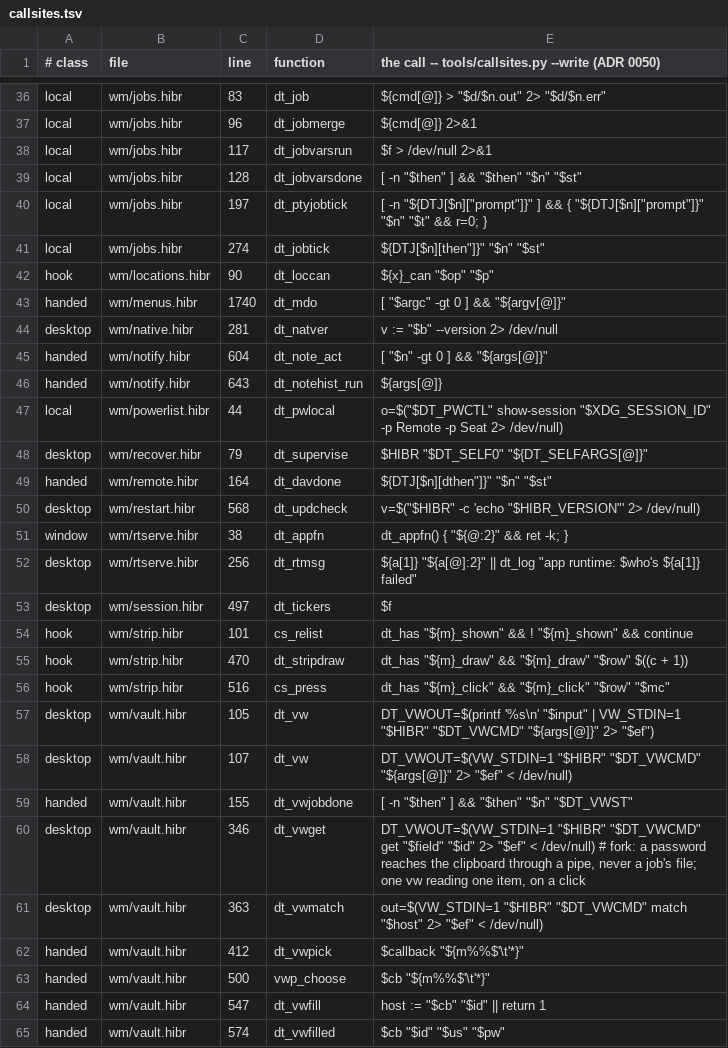
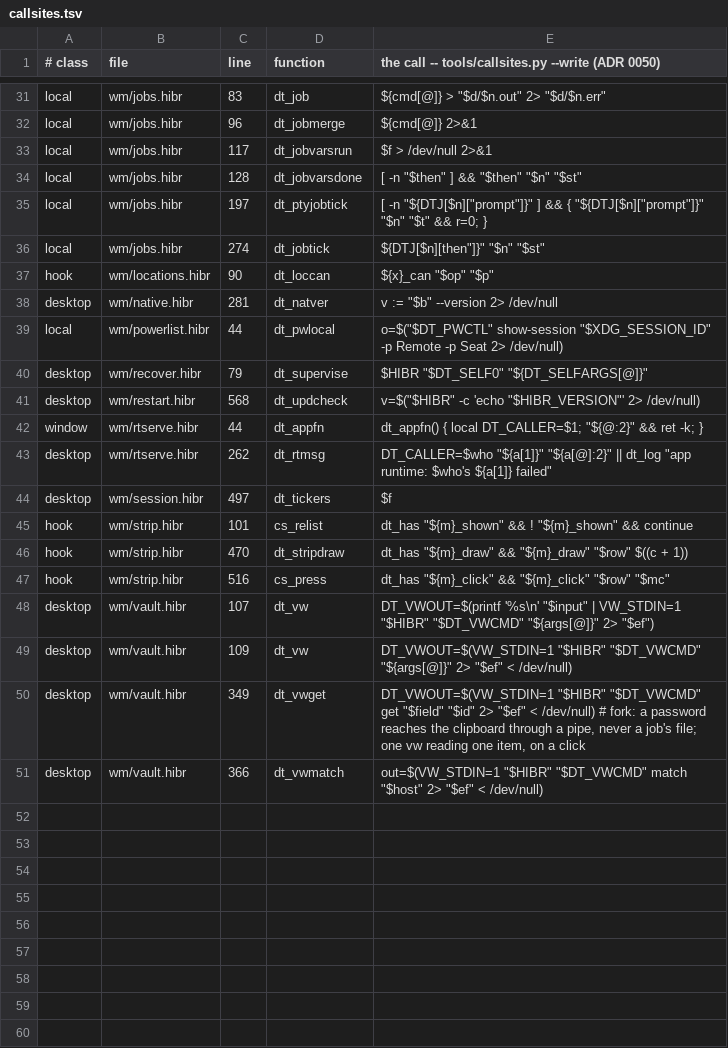
Before and after one commit to osakka/hibr, a TSV file: programs/desktop/callsites.tsv, drawn as a sheet; only a part is shown, gaps mark what is left out; the diff covers the shown part only.

```diff
--- a/programs/desktop/callsites.tsv
+++ b/programs/desktop/callsites.tsv
@@ -42,12 +37,8 @@ local	wm/jobs.hibr	274	dt_jobtick	"${DTJ[$n]["then"]}" "$n" "$st"
 hook	wm/locations.hibr	90	dt_loccan	"${x}_can" "$op" "$p"
-handed	wm/menus.hibr	1740	dt_mdo	[ "$argc" -gt 0 ] && "${argv[@]}"
 desktop	wm/native.hibr	281	dt_natver	v := "$b" --version 2> /dev/null
-handed	wm/notify.hibr	604	dt_note_act	[ "$n" -gt 0 ] && "${args[@]}"
-handed	wm/notify.hibr	643	dt_notehist_run	"${args[@]}"
 local	wm/powerlist.hibr	44	dt_pwlocal	o=$("$DT_PWCTL" show-session "$XDG_SESSION_ID" -p Remote -p Seat 2> /dev/null)
 desktop	wm/recover.hibr	79	dt_supervise	"$HIBR" "$DT_SELF0" "${DT_SELFARGS[@]}"
-handed	wm/remote.hibr	164	dt_davdone	"${DTJ[$n]["dthen"]}" "$n" "$st"
 desktop	wm/restart.hibr	568	dt_updcheck	v=$("$HIBR" -c 'echo "$HIBR_VERSION"' 2> /dev/null)
-window	wm/rtserve.hibr	38	dt_appfn	dt_appfn() { "${@:2}" && ret -k; }
-desktop	wm/rtserve.hibr	256	dt_rtmsg	"${a[1]}" "${a[@]:2}" || dt_log "app runtime: $who's ${a[1]} failed"
+window	wm/rtserve.hibr	44	dt_appfn	dt_appfn() { local DT_CALLER=$1; "${@:2}" && ret -k; }
+desktop	wm/rtserve.hibr	262	dt_rtmsg	DT_CALLER=$who "${a[1]}" "${a[@]:2}" || dt_log "app runtime: $who's ${a[1]} failed"
 desktop	wm/session.hibr	497	dt_tickers	"$f"
@@ -56,10 +47,5 @@ hook	wm/strip.hibr	470	dt_stripdraw	dt_has "${m}_draw" && "${m}_draw" "$row" $((
 hook	wm/strip.hibr	516	cs_press	dt_has "${m}_click" && "${m}_click" "$row" "$mc"
-desktop	wm/vault.hibr	105	dt_vw	DT_VWOUT=$(printf '%s\n' "$input" | VW_STDIN=1 "$HIBR" "$DT_VWCMD" "${args[@]}" 2> "$ef")
-desktop	wm/vault.hibr	107	dt_vw	DT_VWOUT=$(VW_STDIN=1 "$HIBR" "$DT_VWCMD" "${args[@]}" 2> "$ef" < /dev/null)
-handed	wm/vault.hibr	155	dt_vwjobdone	[ -n "$then" ] && "$then" "$n" "$DT_VWST"
-desktop	wm/vault.hibr	346	dt_vwget	DT_VWOUT=$(VW_STDIN=1 "$HIBR" "$DT_VWCMD" get "$field" "$id" 2> "$ef" < /dev/null) # fork: a password reaches the clipboard through a pipe, never a job's file; one vw reading one item, on a click
-desktop	wm/vault.hibr	363	dt_vwmatch	out=$(VW_STDIN=1 "$HIBR" "$DT_VWCMD" match "$host" 2> "$ef" < /dev/null)
-handed	wm/vault.hibr	412	dt_vwpick	"$callback" "${m%%$'\t'*}"
-handed	wm/vault.hibr	500	vwp_choose	"$cb" "${m%%$'\t'*}"
-handed	wm/vault.hibr	547	dt_vwfill	host := "$cb" "$id" || return 1
-handed	wm/vault.hibr	574	dt_vwfilled	"$cb" "$id" "$us" "$pw"
+desktop	wm/vault.hibr	107	dt_vw	DT_VWOUT=$(printf '%s\n' "$input" | VW_STDIN=1 "$HIBR" "$DT_VWCMD" "${args[@]}" 2> "$ef")
+desktop	wm/vault.hibr	109	dt_vw	DT_VWOUT=$(VW_STDIN=1 "$HIBR" "$DT_VWCMD" "${args[@]}" 2> "$ef" < /dev/null)
+desktop	wm/vault.hibr	349	dt_vwget	DT_VWOUT=$(VW_STDIN=1 "$HIBR" "$DT_VWCMD" get "$field" "$id" 2> "$ef" < /dev/null) # fork: a password reaches the clipboard through a pipe, never a job's file; one vw reading one item, on a click
+desktop	wm/vault.hibr	366	dt_vwmatch	out=$(VW_STDIN=1 "$HIBR" "$DT_VWCMD" match "$host" 2> "$ef" < /dev/null)
```
Also changed, not shown: 5 removed rows and 3 edited cells elsewhere in this file, 14 other files.
